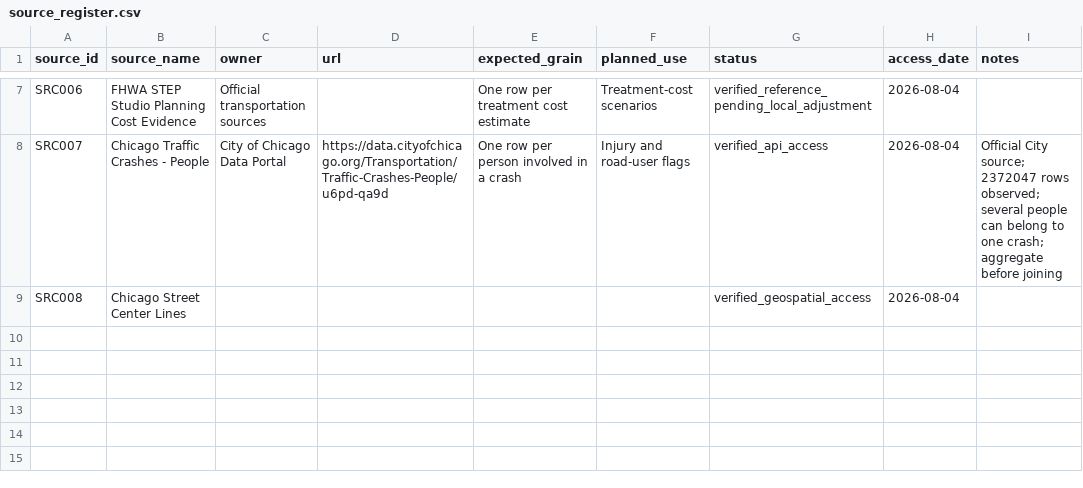
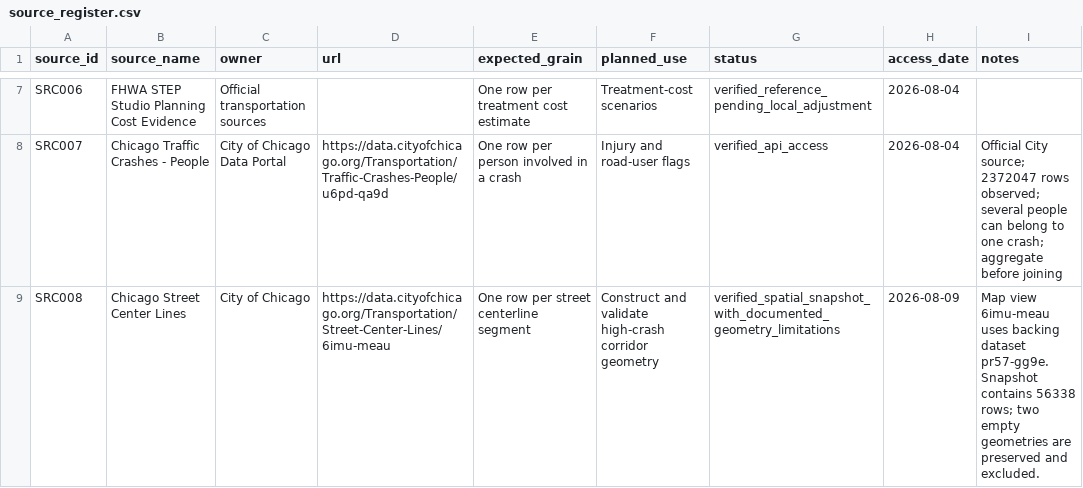
Before and after one commit to CharanKumar17-a/vision-zero-chicago, a CSV file: docs/source_register.csv, drawn as a sheet; only a part is shown, gaps mark what is left out.

```diff
--- a/docs/source_register.csv
+++ b/docs/source_register.csv
@@ -8,2 +8,2 @@
 "SRC007","Chicago Traffic Crashes - People","City of Chicago Data Portal","https://data.cityofchicago.org/Transportation/Traffic-Crashes-People/u6pd-qa9d","One row per person involved in a crash","Injury and road-user flags","verified_api_access","2026-08-04","Official City source; 2372047 rows observed; several people can belong to one crash; aggregate before joining"
-"SRC008","Chicago Street Center Lines","","","","","verified_geospatial_access","2026-08-04",""
+"SRC008","Chicago Street Center Lines","City of Chicago","https://data.cityofchicago.org/Transportation/Street-Center-Lines/6imu-meau","One row per street centerline segment","Construct and validate high-crash corridor geometry","verified_spatial_snapshot_with_documented_geometry_limitations","2026-08-09","Map view 6imu-meau uses backing dataset pr57-gg9e. Snapshot contains 56338 rows; two empty geometries are preserved and excluded."
```
Also changed, not shown: docs/data_quality/data_quality_issue_register.csv, docs/decision_log.csv, 10 other files.
